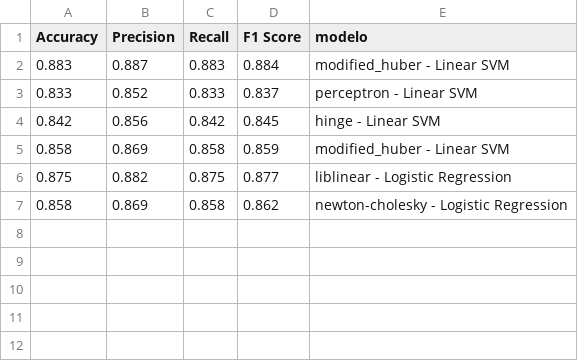
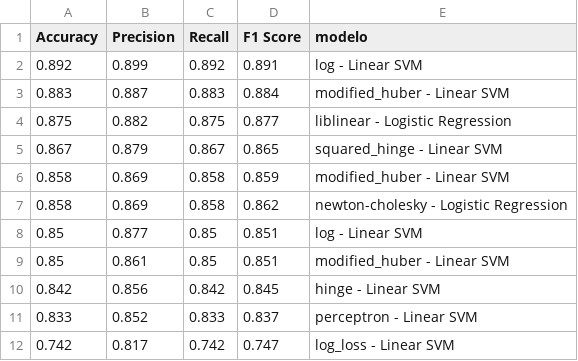
Before and after one commit to Dacarpe03/TextClassification, a CSV file: Prediccion/metricas_produccion.csv, drawn as a sheet.

Commit message:
modified:   .DS_Store 	new file:   Datos/.DS_Store 	modified:   Prediccion/log - Linear SVM averaged.jpg 	new file:   Prediccion/log_loss - Linear SVM averaged.jpg 	modified:   Prediccion/metricas.csv 	modified:   Prediccion/metricas_mejora.csv 	modified:   Prediccion/metricas_produccion.csv 	modified:   Prediccion/modified_huber - Linear SVM averaged.jpg 	modified:   Prediccion/predicciones.csv 	modified:   Prediccion/squared_hinge - Linear SVM averaged.jpg

```diff
--- a/Prediccion/metricas_produccion.csv
+++ b/Prediccion/metricas_produccion.csv
@@ -1,7 +1,12 @@
 Accuracy,Precision,Recall,F1 Score,modelo
+0.892,0.899,0.892,0.891,log - Linear SVM
 0.883,0.887,0.883,0.884,modified_huber - Linear SVM
+0.875,0.882,0.875,0.877,liblinear - Logistic Regression
+0.867,0.879,0.867,0.865,squared_hinge - Linear SVM
+0.858,0.869,0.858,0.859,modified_huber - Linear SVM
+0.858,0.869,0.858,0.862,newton-cholesky - Logistic Regression
+0.85,0.877,0.85,0.851,log - Linear SVM
+0.85,0.861,0.85,0.851,modified_huber - Linear SVM
+0.842,0.856,0.842,0.845,hinge - Linear SVM
 0.833,0.852,0.833,0.837,perceptron - Linear SVM
-0.842,0.856,0.842,0.845,hinge - Linear SVM
-0.858,0.869,0.858,0.859,modified_huber - Linear SVM
-0.875,0.882,0.875,0.877,liblinear - Logistic Regression
-0.858,0.869,0.858,0.862,newton-cholesky - Logistic Regression
+0.742,0.817,0.742,0.747,log_loss - Linear SVM
```
Also changed, not shown: Prediccion/metricas.csv, Prediccion/metricas_mejora.csv, 7 other files.
